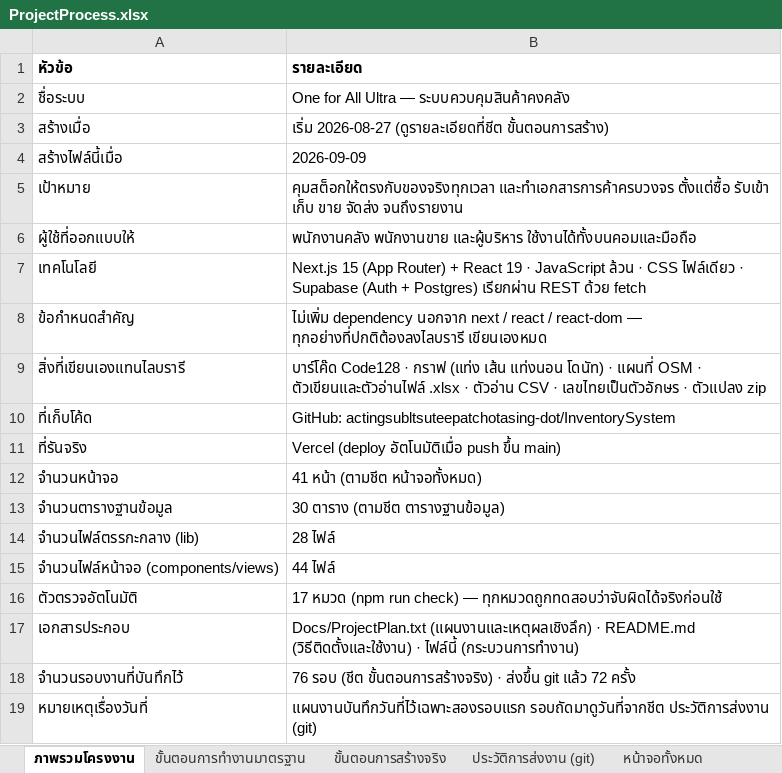
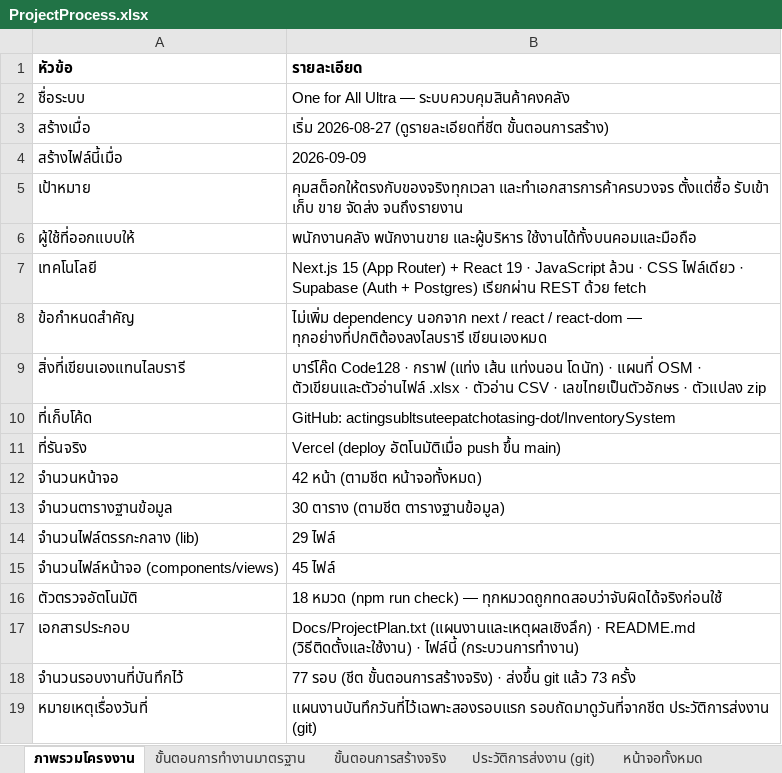
Before and after one commit to actingsubltsuteepatchotasing-dot/InventorySystem, an Excel workbook: Docs/ProjectProcess.xlsx, sheet ภาพรวมโครงงาน, drawn as a sheet; values as stored, in another font and other column widths than the file's, no borders; the diff names each change by its address in the sheet, - before the commit and + after, or states it on an @@ line.

```diff
--- a/Docs/ProjectProcess.xlsx (sheet ภาพรวมโครงงาน)
+++ b/Docs/ProjectProcess.xlsx (sheet ภาพรวมโครงงาน)
-B12 (รายละเอียด): 41 หน้า (ตามชีต หน้าจอทั้งหมด)
+B12 (รายละเอียด): 42 หน้า (ตามชีต หน้าจอทั้งหมด)
-B14 (รายละเอียด): 28 ไฟล์
+B14 (รายละเอียด): 29 ไฟล์
-B15 (รายละเอียด): 44 ไฟล์
+B15 (รายละเอียด): 45 ไฟล์
-B16 (รายละเอียด): 17 หมวด (npm…
+B16 (รายละเอียด): 18 หมวด (npm…
-B18 (รายละเอียด): 76 รอบ (ชีต ขั้นตอนการสร้างจริง) · ส่งขึ้น git แล้ว 72 ครั้ง
+B18 (รายละเอียด): 77 รอบ (ชีต ขั้นตอนการสร้างจริง) · ส่งขึ้น git แล้ว 73 ครั้ง
```
Also changed, not shown: sheet ตรรกะกลางที่เขียนเอง, sheet หน้าจอทั้งหมด, sheet ประวัติการส่งงาน (git), sheet ขั้นตอนการสร้างจริง, sheet การตรวจสอบอัตโนมัติ, 9 other files.
